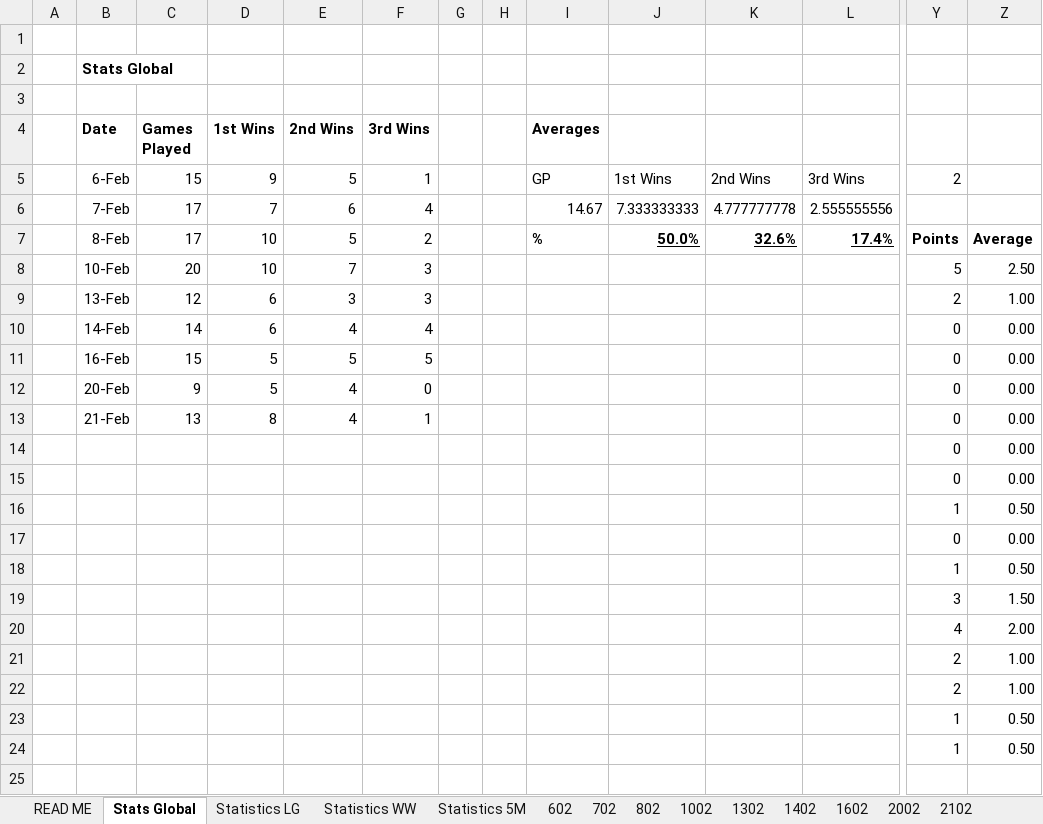
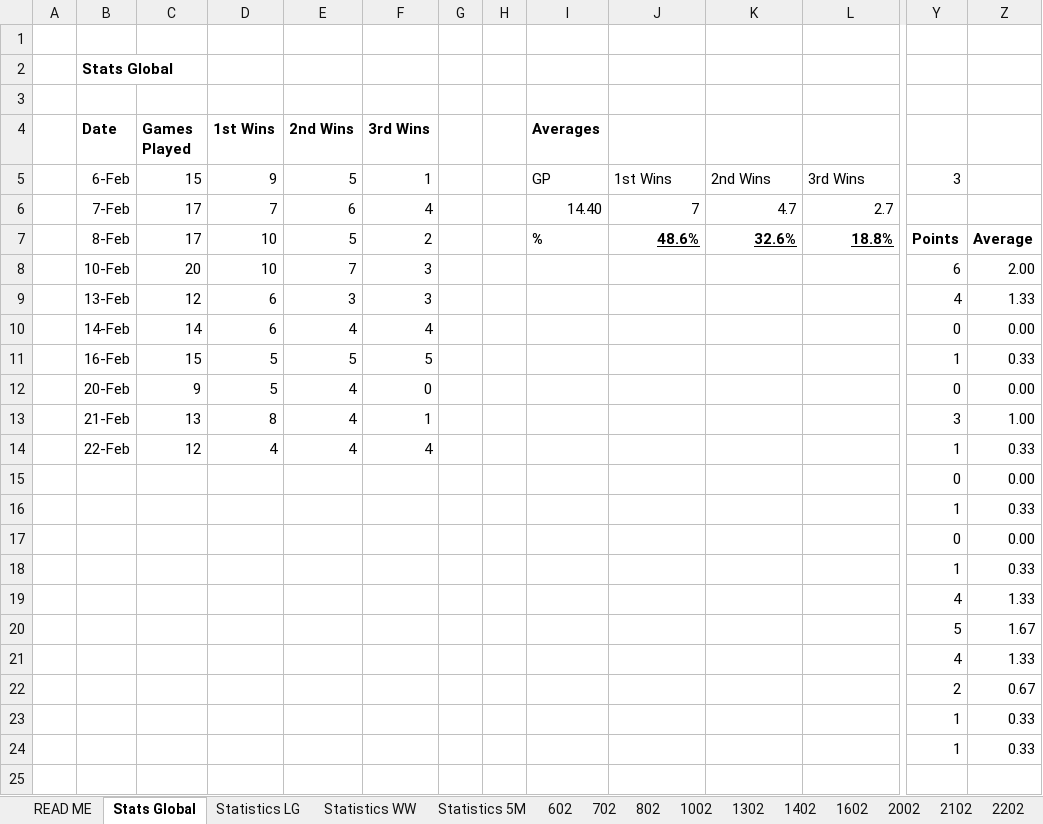
Before and after one commit to DETERMINATOR20/basketballrepo, an Excel workbook: PastResults.xlsx, sheet Stats Global, drawn as a sheet; only a part is shown, gaps mark what is left out; values as stored, in another font and other column widths than the file's, no borders; charts and pictures and table styles not drawn; the diff covers the shown part only; the diff names each change by its address in the sheet, - before the commit and + after, or states it on an @@ line.

```diff
--- a/PastResults.xlsx (sheet Stats Global)
+++ b/PastResults.xlsx (sheet Stats Global)
+sheet tab: 2202
-Y5: 2
+Y5: 3
-I6 (Averages): 14.67
+I6 (Averages): 14.40
-J6: 7.333333333
+J6: 7
-K6: 4.777777778
+K6: 4.7
-L6: 2.555555556
+L6: 2.7
-J7: 50.0%
+J7: 48.6%
-L7: 17.4%
+L7: 18.8%
-Y8: 5
+Y8: 6
-Z8: 2.50
+Z8: 2.00
-Y9: 2
+Y9: 4
-Z9: 1.00
+Z9: 1.33
-Y11: 0
+Y11: 1
-Z11: 0.00
+Z11: 0.33
-Y13: 0
+Y13: 3
-Z13: 0.00
+Z13: 1.00
-B14 (Date): (empty)
+B14 (Date): 22-Feb
-C14 (Games Played): (empty)
+C14 (Games Played): 12
-D14 (1st Wins): (empty)
+D14 (1st Wins): 4
-E14 (2nd Wins): (empty)
+E14 (2nd Wins): 4
-F14 (3rd Wins): (empty)
+F14 (3rd Wins): 4
-Y14: 0
+Y14: 1
-Z14: 0.00
+Z14: 0.33
-Z16: 0.50
+Z16: 0.33
-Z18: 0.50
+Z18: 0.33
-Y19: 3
+Y19: 4
-Z19: 1.50
+Z19: 1.33
-Y20: 4
+Y20: 5
-Z20: 2.00
+Z20: 1.67
-Y21: 2
+Y21: 4
-Z21: 1.00
+Z21: 1.33
-Z22: 1.00
+Z22: 0.67
-Z23:Z24: 0.50
+Z23:Z24: 0.33
```
Also changed, not shown: 43 edited cells elsewhere in this sheet, sheet Statistics WW, sheet Statistics LG, sheet Statistics 5M, formulas that keep their value, charts or pictures, Backup.xlsx, output.xlsx, 4 other files.
